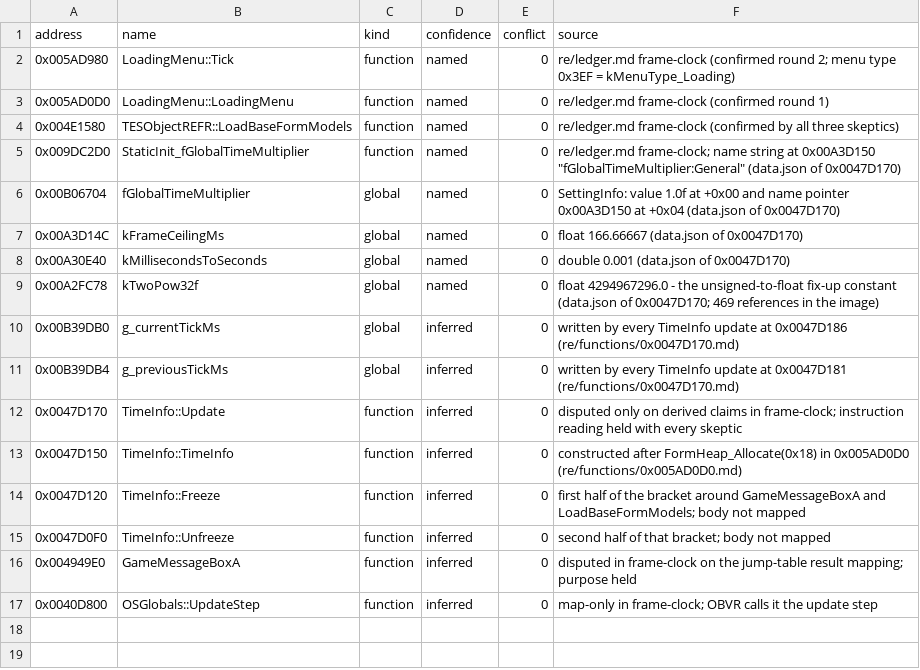
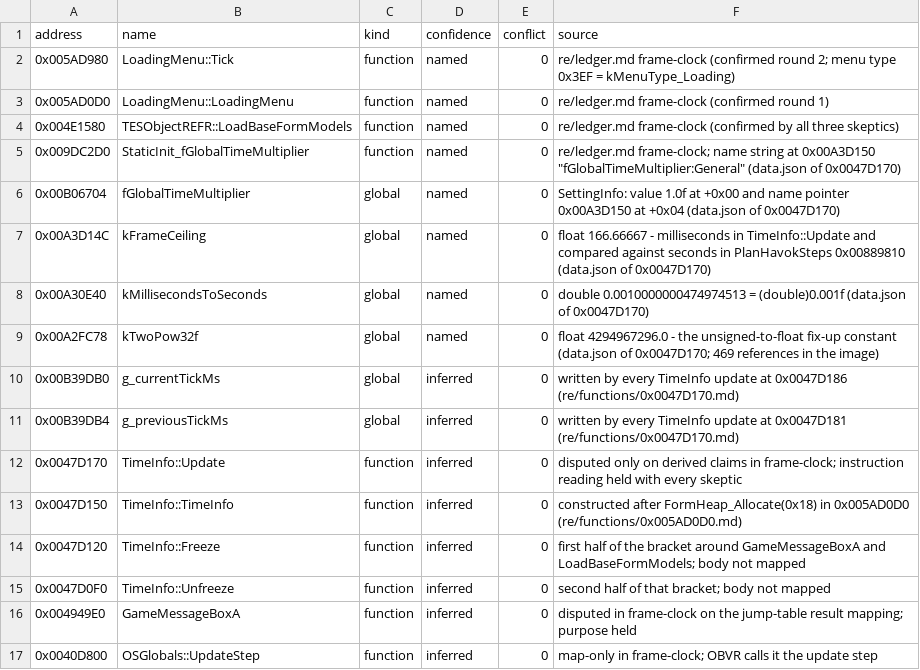
Before and after one commit to Naragorn/OBNG, a CSV file: re/symbols/slice-frame-clock.csv, drawn as a sheet.

Commit message:
time-info slice: the TimeInfo class rebuilt - Init 0x0047D150, Update 0x0047D170 (tests hold the emulator's bit patterns), Freeze 0x0047D120 and Unfreeze 0x0047D0F0 (a nesting counter that shifts the clock by the frozen stretch), the global's construction 0x009DC2A0; BSFaceGenNiNode::UpdateDownwardPass and PlanHavokSteps mapped only; five reconstructed, zero core refutations, both reviews approved first time, 10 of 10 tests green; field names decided from the instructions (freezeDepth, fixedStepMs, fixedStepCarryMs, clockMs) and applied across the rebuilt code; ledger, knowledge and Ghidra names updated

```diff
--- a/re/symbols/slice-frame-clock.csv
+++ b/re/symbols/slice-frame-clock.csv
@@ -6,4 +6,4 @@ address,name,kind,confidence,conflict,source
 0x00B06704,fGlobalTimeMultiplier,global,named,0,SettingInfo: value 1.0f at +0x00 and name pointer 0x00A3D150 at +0x04 (data.json of 0x0047D170)
-0x00A3D14C,kFrameCeilingMs,global,named,0,float 166.66667 (data.json of 0x0047D170)
-0x00A30E40,kMillisecondsToSeconds,global,named,0,double 0.001 (data.json of 0x0047D170)
+0x00A3D14C,kFrameCeiling,global,named,0,float 166.66667 - milliseconds in TimeInfo::Update and compared against seconds in PlanHavokSteps 0x00889810 (data.json of 0x0047D170)
+0x00A30E40,kMillisecondsToSeconds,global,named,0,double 0.0010000000474974513 = (double)0.001f (data.json of 0x0047D170)
 0x00A2FC78,kTwoPow32f,global,named,0,float 4294967296.0 - the unsigned-to-float fix-up constant (data.json of 0x0047D170; 469 references in the image)
```
Also changed, not shown: 31 other files.
